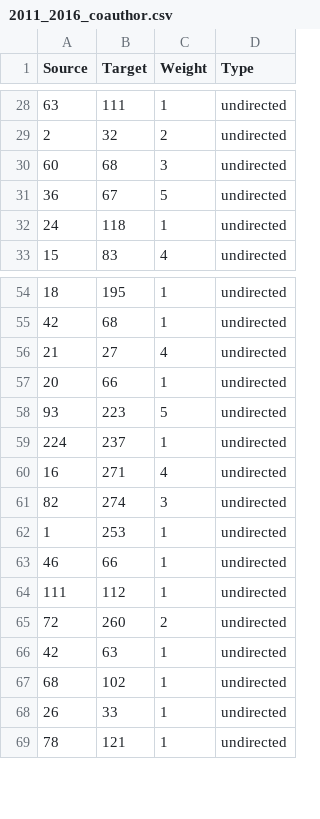
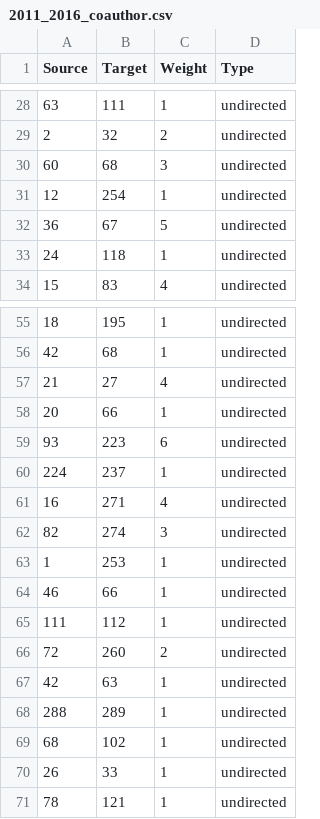
Before and after one commit to LargePanda/GEAR_Network, a CSV file: gephi_input/2011_2016_coauthor.csv, drawn as a sheet; only a part is shown, gaps mark what is left out.

```diff
--- a/gephi_input/2011_2016_coauthor.csv
+++ b/gephi_input/2011_2016_coauthor.csv
@@ -30,2 +30,3 @@ Source;Target;Weight;Type
 60;68;3;undirected
+12;254;1;undirected
 36;67;5;undirected
@@ -57,3 +58,3 @@ Source;Target;Weight;Type
 20;66;1;undirected
-93;223;5;undirected
+93;223;6;undirected
 224;237;1;undirected
@@ -66,2 +67,3 @@ Source;Target;Weight;Type
 42;63;1;undirected
+288;289;1;undirected
 68;102;1;undirected
```
Also changed, not shown: gephi_input/2011_2013_citation.csv, gephi_input/2011_2014_citation.csv, 8 other files.
